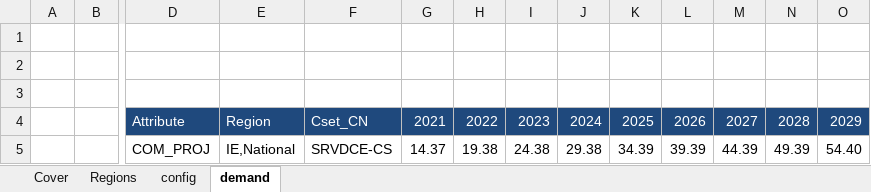
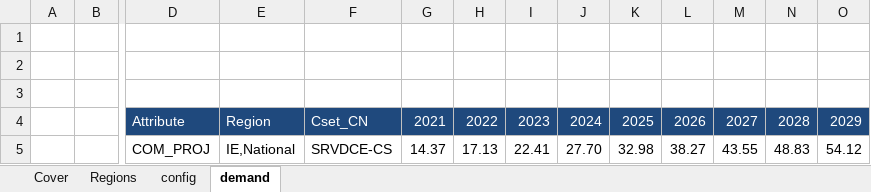
Before and after one commit to MaREI-EPMG/times-ireland-model, an Excel workbook: SuppXLS/Scen_Par-SRV_DC_Demand.xlsx, sheet demand, drawn as a sheet; only a part is shown, gaps mark what is left out; values as stored, in another font and other column widths than the file's, no borders; removed rows and columns are numbered as before the commit, all else as after; rows hold the shown columns only; the diff names each change by its address in the sheet, - before the commit and + after, or states it on an @@ line.

Commit message:
Make Scen_Par-SRV_DC_Demand.xlsx consistent with demand projections

```diff
--- a/SuppXLS/Scen_Par-SRV_DC_Demand.xlsx (sheet demand)
+++ b/SuppXLS/Scen_Par-SRV_DC_Demand.xlsx (sheet demand)
-row 5:  |  | COM_PROJ | IE,National | SRVDCE-CS | 14.37 | 19.38 | 24.38 | 29.38 | 34.39 | 39.39 | 44.39 | 49.39 | 54.40
+row 5:  |  | COM_PROJ | IE,National | SRVDCE-CS | 14.37 | 17.13 | 22.41 | 27.70 | 32.98 | 38.27 | 43.55 | 48.83 | 54.12
```
Also changed, not shown: sheet config.
